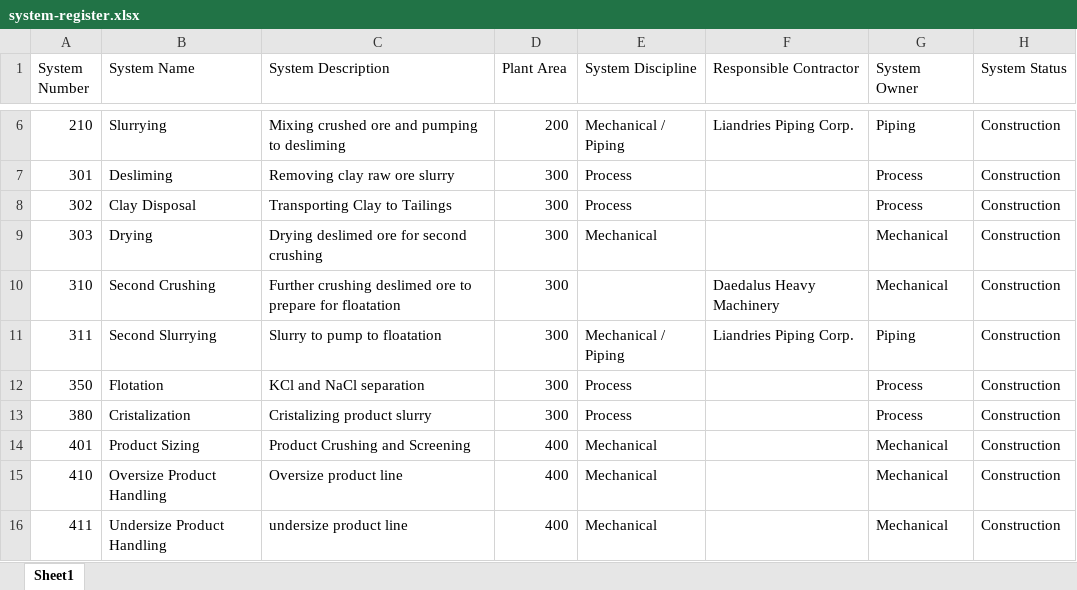
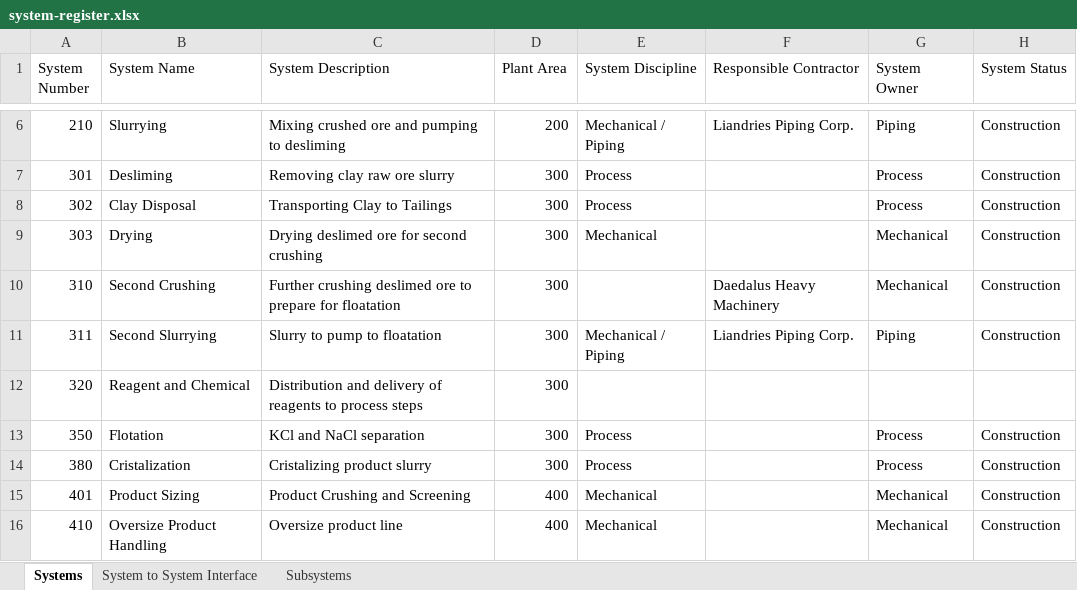
Before and after one commit to NebojsaJovanovic95/system-completions-portfolio, an Excel workbook: 02-systematization/system-register.xlsx, sheet Systems, drawn as a sheet; only a part is shown, gaps mark what is left out; the shorter side is filled out with more unchanged rows; values as stored, in another font and other column widths than the file's, no borders; the diff names each change by its address in the sheet, - before the commit and + after, or states it on an @@ line.

Commit message:
systemization spreadsheet quicksave

```diff
--- a/02-systematization/system-register.xlsx (sheet Systems)
+++ b/02-systematization/system-register.xlsx (sheet Systems)
-sheet tab: Sheet1
+sheet tab: Systems
+sheet tab: System to System Interface
+sheet tab: Subsystems
+row 12: 320 | Reagent and Chemical | Distribution and delivery of reagents to process steps | 300
```
